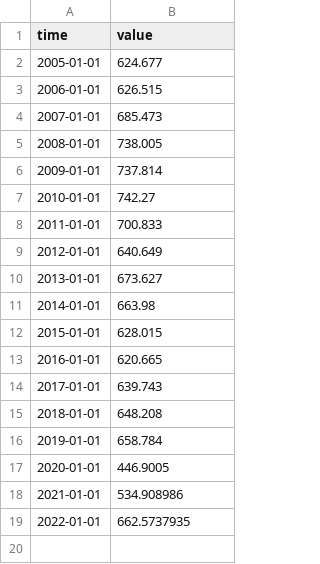
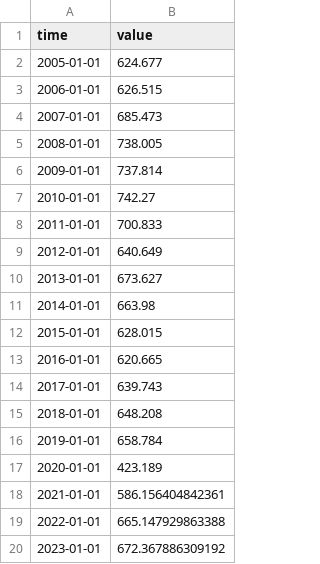
Before and after one commit to opentsi/ch.kof.trsm.fcst.ss, a CSV file: data-raw/csv/l.fra.ch.lg.csv, drawn as a sheet.

```diff
--- a/data-raw/csv/l.fra.ch.lg.csv
+++ b/data-raw/csv/l.fra.ch.lg.csv
@@ -16,4 +16,5 @@ time,value
 2019-01-01,658.784
-2020-01-01,446.9005
-2021-01-01,534.908986
-2022-01-01,662.5737935
+2020-01-01,423.189
+2021-01-01,586.156404842361
+2022-01-01,665.147929863388
+2023-01-01,672.367886309192
```
Also changed, not shown: data-raw/csv/l.all.ch.lg.csv, data-raw/csv/l.all.city.lg.csv, 9 other files.
